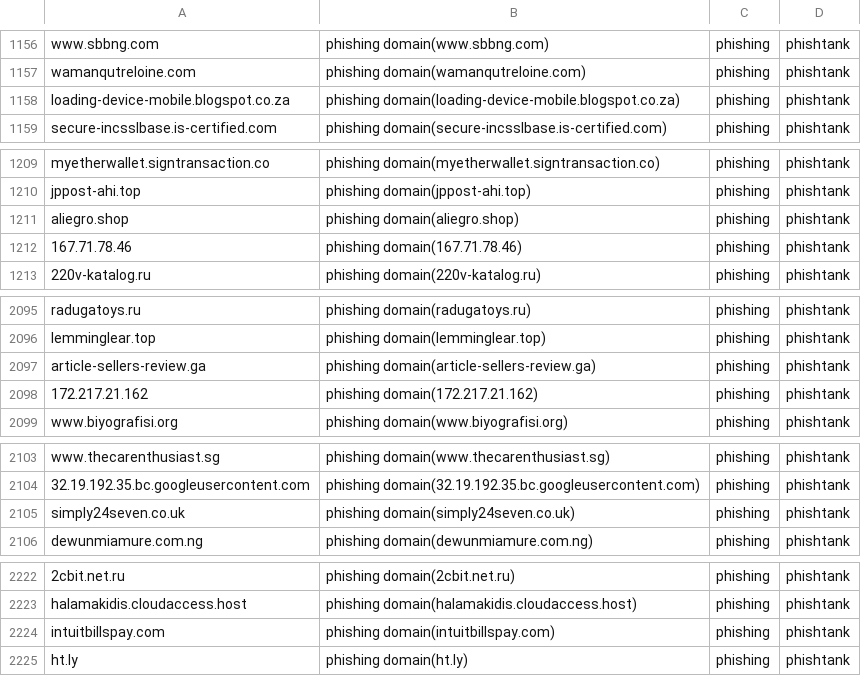
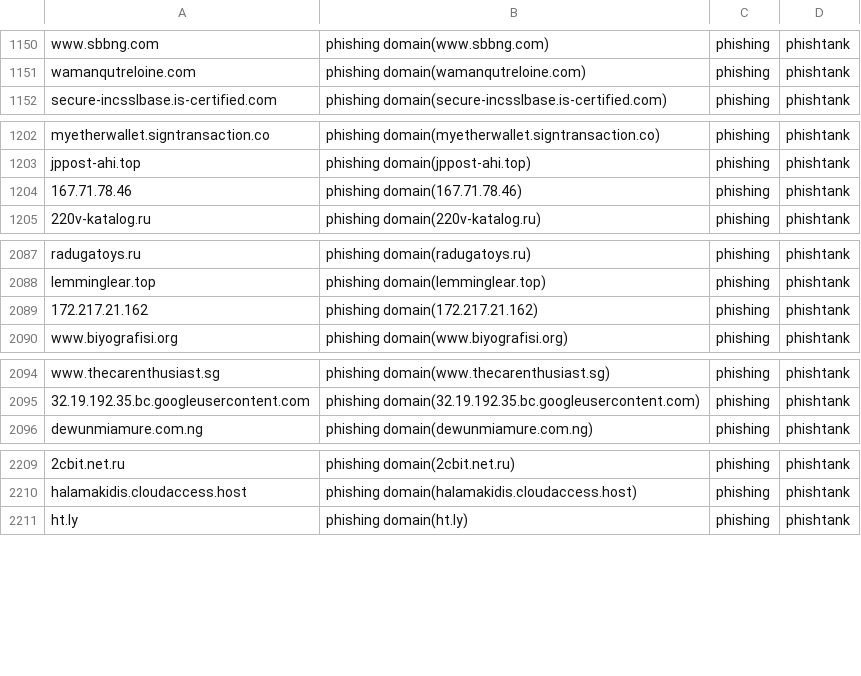
Before and after one commit to sinjukukawataro/20180511, a CSV file: phishing-domains.csv, drawn as a sheet; only a part is shown, gaps mark what is left out; removed rows and columns are numbered as before the commit, all else as after; the diff covers the shown part only; the diff names each change by its address in the sheet, - before the commit and + after, or states it on an @@ line.

```diff
--- a/phishing-domains.csv
+++ b/phishing-domains.csv
-row 1158: loading-device-mobile.blogspot.co.za | phishing domain(loading-device-mobile.blogspot.co.za) | phishing | phishtank
-row 1211: aliegro.shop | phishing domain(aliegro.shop) | phishing | phishtank
-row 2097: article-sellers-review.ga | phishing domain(article-sellers-review.ga) | phishing | phishtank
-row 2105: simply24seven.co.uk | phishing domain(simply24seven.co.uk) | phishing | phishtank
-row 2224: intuitbillspay.com | phishing domain(intuitbillspay.com) | phishing | phishtank
```
Also changed, not shown: 1 added row, 15 removed rows, 5 moved rows and 2 edited cells elsewhere in this file.
